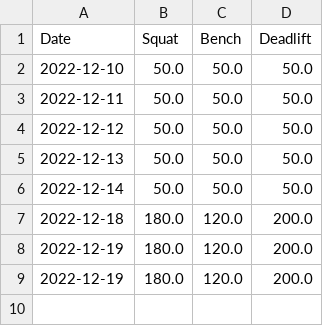
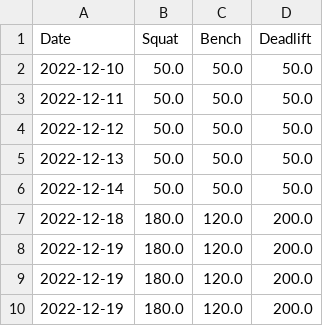
Before and after one commit to Laurence-W/workout, a CSV file: onerms.csv, drawn as a sheet.

```diff
--- a/onerms.csv
+++ b/onerms.csv
@@ -9 +9,2 @@ Date,Squat,Bench,Deadlift
 2022-12-19,180.0,120.0,200.0
+2022-12-19,180.0,120.0,200.0
```
Also changed, not shown: 1 other file.
